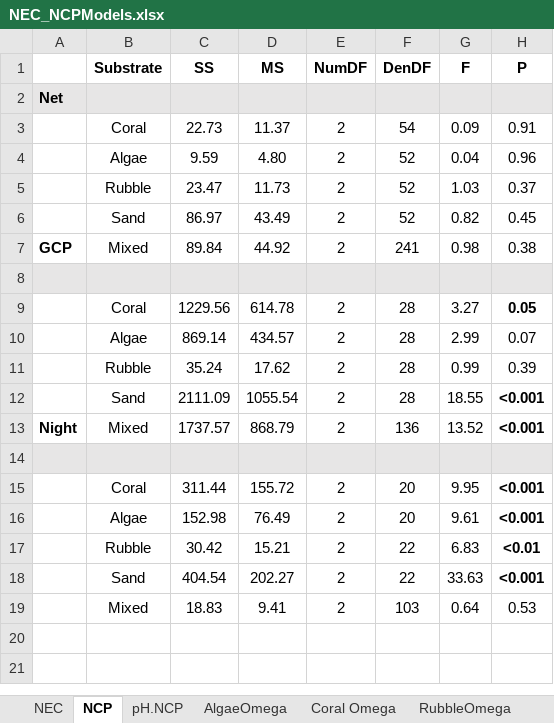
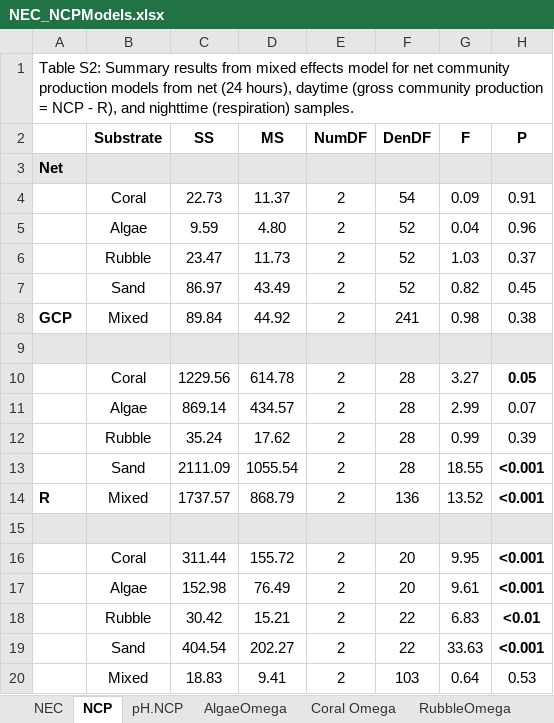
Before and after one commit to donahuem/CRANE-R, an Excel workbook: stats/NEC_NCPModels.xlsx, sheet NCP, drawn as a sheet; values as stored, in another font and other column widths than the file's, no borders; addresses are those after the commit; the diff names each change by its address in the sheet, - before the commit and + after, or states it on an @@ line.

Commit message:
updated stats table

```diff
--- a/stats/NEC_NCPModels.xlsx (sheet NCP)
+++ b/stats/NEC_NCPModels.xlsx (sheet NCP)
+row 1: Table S2: Summary results from mixed effects model for net community production models from net (24 hours), daytime (gross community production = NCP - R), and nighttime (respiration) samples.
-A14: Night
+A14: R
```
Also changed, not shown: sheet AlgaeOmega, sheet SandOmega, sheet RubbleOmega, sheet Coral Omega, sheet MixedOmega, sheet pH.NCP, 1 more sheet, 1 other file.
